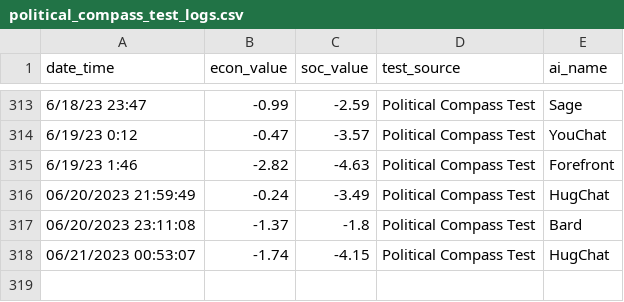
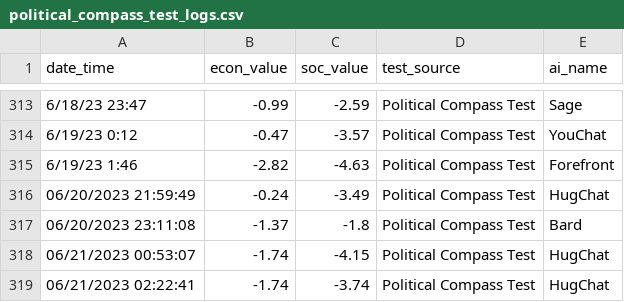
Before and after one commit to hansfzlorenzana/AI-Spectrum, a CSV file: app/database/political_compass_test_logs.csv, drawn as a sheet; only a part is shown, gaps mark what is left out; the diff names each change by its address in the sheet, - before the commit and + after, or states it on an @@ line.

```diff
--- a/app/database/political_compass_test_logs.csv
+++ b/app/database/political_compass_test_logs.csv
+row 319: 06/21/2023 02:22:41 | -1.74 | -3.74 | Political Compass Test | HugChat
```
Also changed, not shown: app/database/8values_political_test_logs.csv, app/database/latest_ai_replies.csv, 5 other files.
